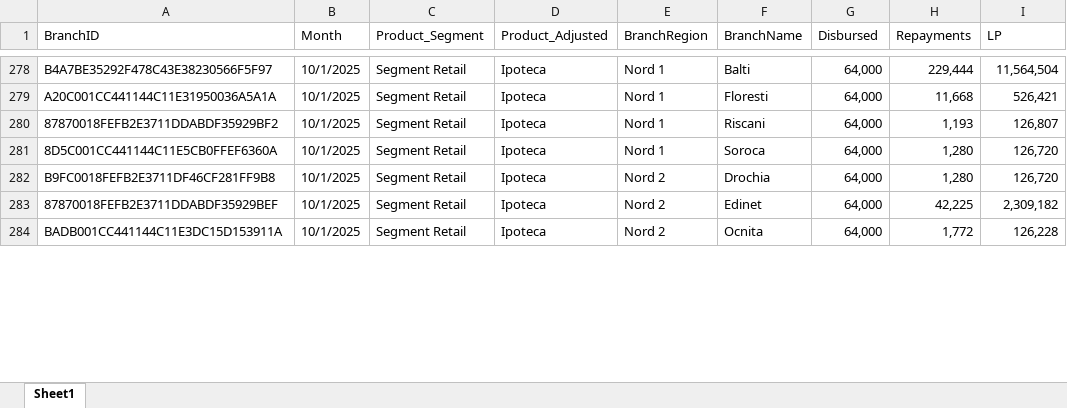
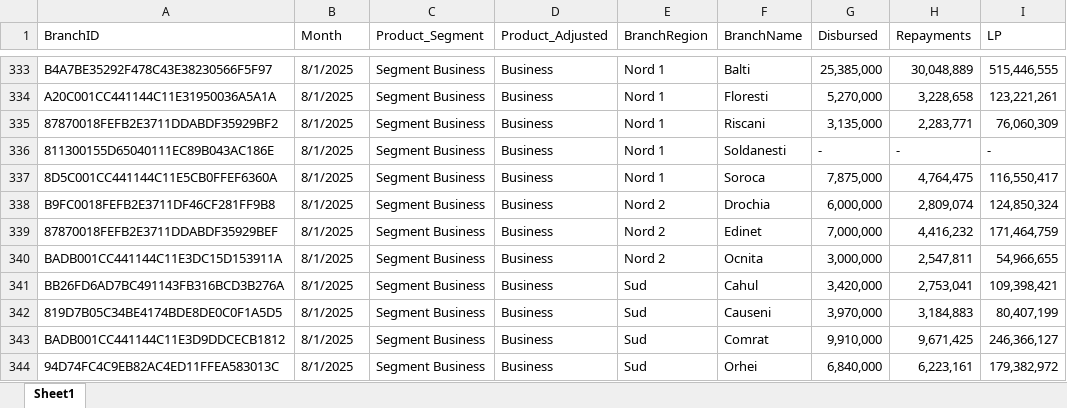
Before and after one commit to EugeniuPascal/ATK_SQL_Compilation, an Excel workbook: data/2tbl_Gold_Fact_BudgetBranch/Branch Plan 2025.xlsx, sheet Sheet1, drawn as a sheet; only a part is shown, gaps mark what is left out; values as stored, in another font and other column widths than the file's, no cell formats; addresses are those after the commit; the diff covers the shown part only; the diff names each change by its address in the sheet, - before the commit and + after, or states it on an @@ line.

Commit message:
commit

```diff
--- a/data/2tbl_Gold_Fact_BudgetBranch/Branch Plan 2025.xlsx (sheet Sheet1)
+++ b/data/2tbl_Gold_Fact_BudgetBranch/Branch Plan 2025.xlsx (sheet Sheet1)
-B333:B335 (Month): 10/1/2025
+B333:B335 (Month): 8/1/2025
-C333:C335 (Product_Segment): Segment Retail
+C333:C335 (Product_Segment): Segment Business
-D333:D335 (Product_Adjusted): Ipoteca
+D333:D335 (Product_Adjusted): Business
-G333 (Disbursed): 64,000
+G333 (Disbursed): 25,385,000
-H333 (Repayments): 229,444
+H333 (Repayments): 30,048,889
-I333 (LP): 11,564,504
+I333 (LP): 515,446,555
-G334 (Disbursed): 64,000
+G334 (Disbursed): 5,270,000
-H334 (Repayments): 11,668
+H334 (Repayments): 3,228,658
-I334 (LP): 526,421
+I334 (LP): 123,221,261
-G335 (Disbursed): 64,000
+G335 (Disbursed): 3,135,000
-H335 (Repayments): 1,193
+H335 (Repayments): 2,283,771
-I335 (LP): 126,807
+I335 (LP): 76,060,309
+row 336: 811300155D65040111EC89B043AC186E | 8/1/2025 | Segment Business | Business | Nord 1 | Soldanesti | - | - | -
-B337:B340 (Month): 10/1/2025
+B337:B340 (Month): 8/1/2025
-C337:C340 (Product_Segment): Segment Retail
+C337:C340 (Product_Segment): Segment Business
-D337:D340 (Product_Adjusted): Ipoteca
+D337:D340 (Product_Adjusted): Business
-G337 (Disbursed): 64,000
+G337 (Disbursed): 7,875,000
-H337 (Repayments): 1,280
+H337 (Repayments): 4,764,475
-I337 (LP): 126,720
+I337 (LP): 116,550,417
-G338 (Disbursed): 64,000
+G338 (Disbursed): 6,000,000
-H338 (Repayments): 1,280
+H338 (Repayments): 2,809,074
-I338 (LP): 126,720
+I338 (LP): 124,850,324
-G339 (Disbursed): 64,000
+G339 (Disbursed): 7,000,000
-H339 (Repayments): 42,225
+H339 (Repayments): 4,416,232
-I339 (LP): 2,309,182
+I339 (LP): 171,464,759
-G340 (Disbursed): 64,000
+G340 (Disbursed): 3,000,000
-H340 (Repayments): 1,772
+H340 (Repayments): 2,547,811
-I340 (LP): 126,228
+I340 (LP): 54,966,655
+row 341: BB26FD6AD7BC491143FB316BCD3B276A | 8/1/2025 | Segment Business | Business | Sud | Cahul | 3,420,000 | 2,753,041 | 109,398,421
+row 342: 819D7B05C34BE4174BDE8DE0C0F1A5D5 | 8/1/2025 | Segment Business | Business | Sud | Causeni | 3,970,000 | 3,184,883 | 80,407,199
+row 343: BADB001CC441144C11E3D9DDCECB1812 | 8/1/2025 | Segment Business | Business | Sud | Comrat | 9,910,000 | 9,671,425 | 246,366,127
+row 344: 94D74FC4C9EB82AC4ED11FFEA583013C | 8/1/2025 | Segment Business | Business | Sud | Orhei | 6,840,000 | 6,223,161 | 179,382,972
```
Also changed, not shown: 77 added rows, 270 moved rows and 72 edited cells elsewhere in this sheet, cell formats.
